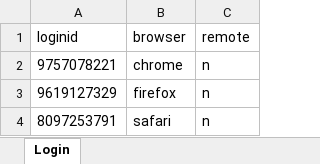
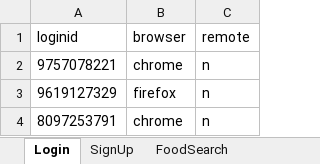
Before and after one commit to cajy78/SimplilearnSwiggy, an Excel workbook: testdata.xlsx, sheet Login, drawn as a sheet; values as stored, in another font and other column widths than the file's, no borders; the diff names each change by its address in the sheet, - before the commit and + after, or states it on an @@ line.

```diff
--- a/testdata.xlsx (sheet Login)
+++ b/testdata.xlsx (sheet Login)
+sheet tab: SignUp
+sheet tab: FoodSearch
-B4 (browser): safari
+B4 (browser): chrome
```
Also changed, not shown: 31 other files.
